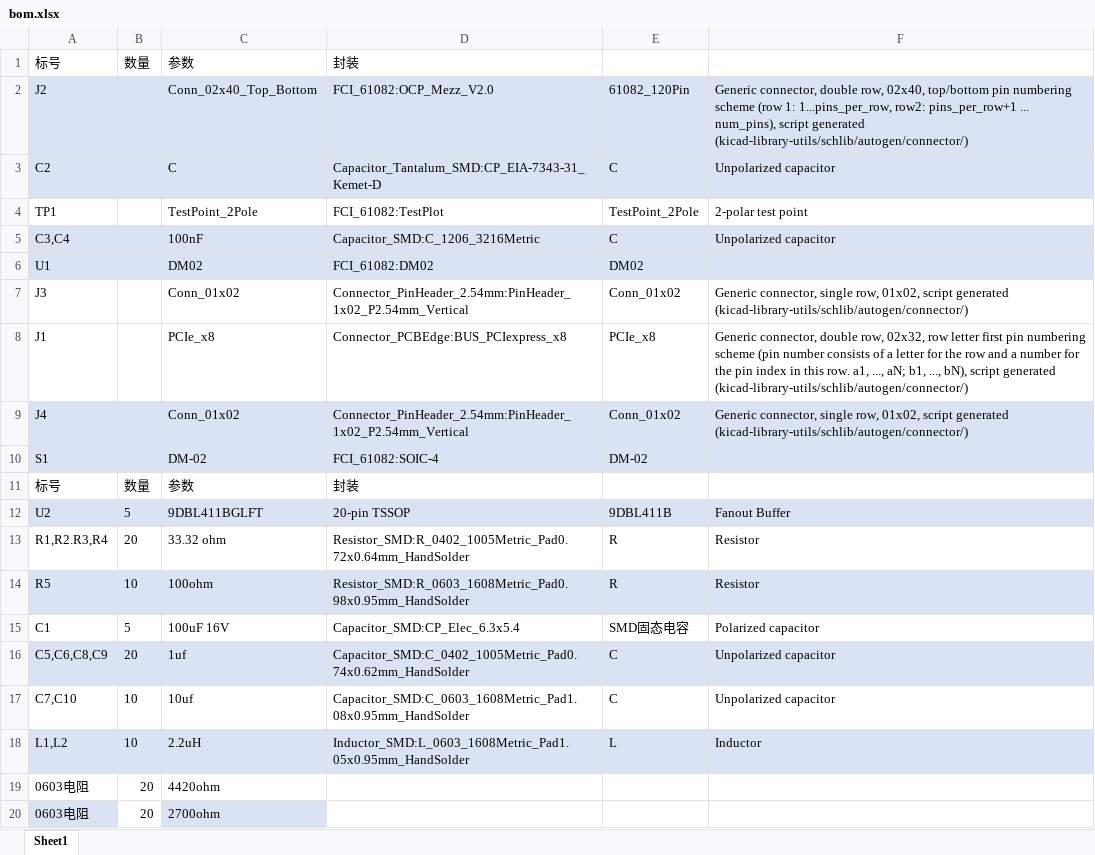
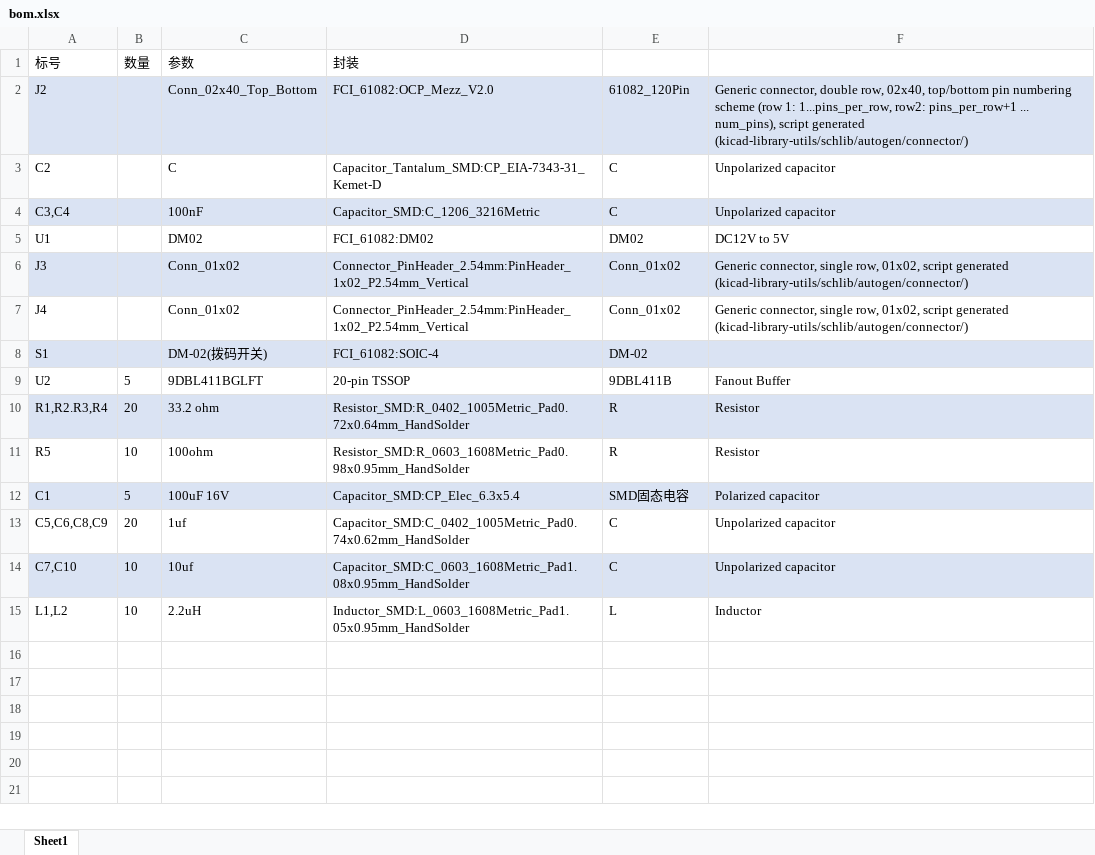
Before and after one commit to allegro0132/OCP2PCIe, an Excel workbook: OCP2PCIe-H-F-4/OCP2PCIe-H-F-4-V3.0Beta/bom.xlsx, sheet Sheet1, drawn as a sheet; values as stored, in another font and other column widths than the file's, no borders; removed rows and columns are numbered as before the commit, all else as after; the diff names each change by its address in the sheet, - before the commit and + after, or states it on an @@ line.

Commit message:
tuning pcie

```diff
--- a/OCP2PCIe-H-F-4/OCP2PCIe-H-F-4-V3.0Beta/bom.xlsx (sheet Sheet1)
+++ b/OCP2PCIe-H-F-4/OCP2PCIe-H-F-4-V3.0Beta/bom.xlsx (sheet Sheet1)
-A3:F3 fill: #DAE3F3
+A3:F3 fill: none
-row 4: TP1 |  | TestPoint_2Pole | FCI_61082:TestPlot | TestPoint_2Pole | 2-polar test point
-A5:F5 fill: #DAE3F3
+A5:F5 fill: none
-F5: (empty)
+F5: DC12V to 5V
-A6:F6 fill: none
+A6:F6 fill: #DAE3F3
-row 8: J1 |  | PCIe_x8 | Connector_PCBEdge:BUS_PCIexpress_x8 | PCIe_x8 | Generic connector, double row, 02x32, row letter first pin numbering scheme (pin number consists of a letter for the row and a number for the pin index in this row. a1, ..., aN; b1, ..., bN), script generated (kicad-library-utils/schlib/autogen/connector/)
-A7:F7 fill: #DAE3F3
+A7:F7 fill: none
-C8 (参数): DM-02
+C8 (参数): DM-02(拨码开关)
-row 11: 标号 | 数量 | 参数 | 封装
-A9:F9 fill: #DAE3F3
+A9:F9 fill: none
-A10:F10 fill: none
+A10:F10 fill: #DAE3F3
-C10 (参数): 33.32 ohm
+C10 (参数): 33.2 ohm
-A11:F11 fill: #DAE3F3
+A11:F11 fill: none
-A12:F12 fill: none
+A12:F12 fill: #DAE3F3
-A13:F13 fill: #DAE3F3
+A13:F13 fill: none
-A14:F14 fill: none
+A14:F14 fill: #DAE3F3
-A15:F15 fill: #DAE3F3
+A15:F15 fill: none
-row 19: 0603电阻 | 20 | 4420ohm
-row 20: 0603电阻 | 20 | 2700ohm
```
Also changed, not shown: 1 other file.
